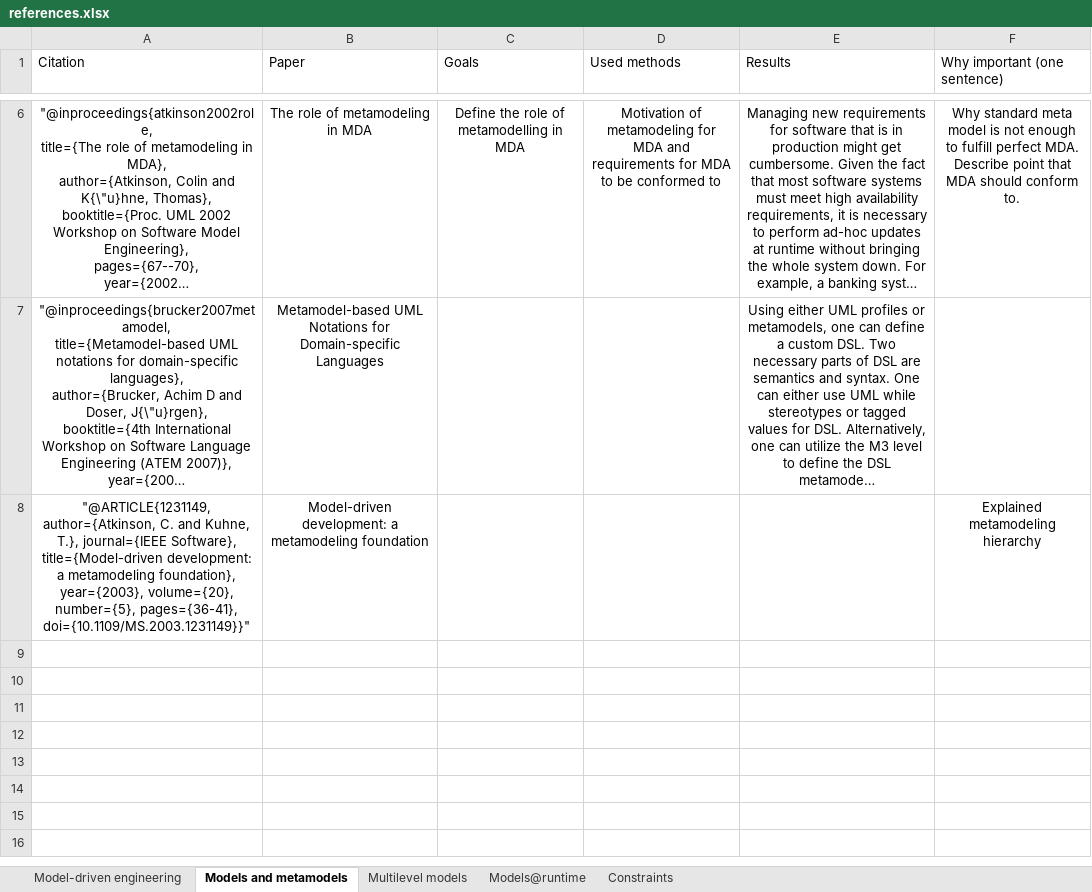
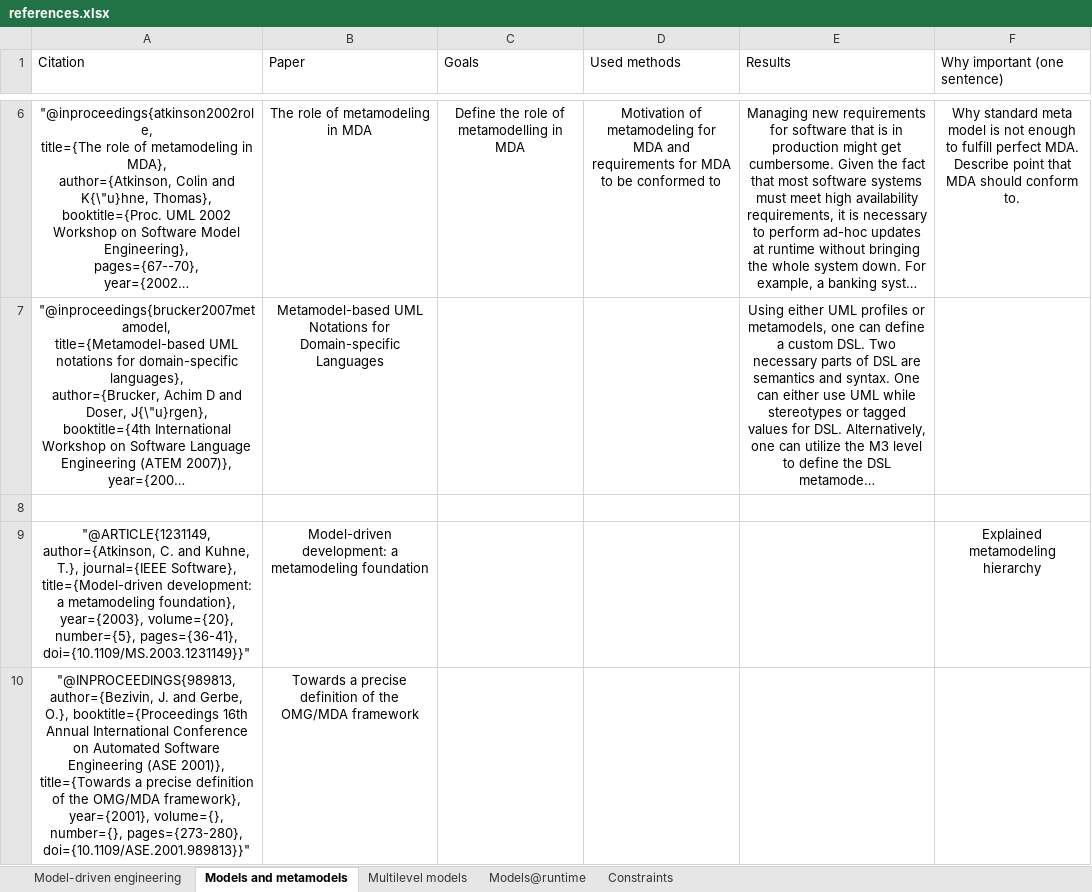
Before and after one commit to AntonSk98/User-driven-constraint-modelling-for-entity-models-at-runtime, an Excel workbook: papers/references.xlsx, sheet Models and metamodels, drawn as a sheet; only a part is shown, gaps mark what is left out; long unchanged cells end in …; values as stored, in another font and other column widths than the file's, no borders; table styles not drawn; the diff names each change by its address in the sheet, - before the commit and + after, or states it on an @@ line.

Commit message:
Foundation chapter is ready (subchapter about variant-aware models is left for later)

```diff
--- a/papers/references.xlsx (sheet Models and metamodels)
+++ b/papers/references.xlsx (sheet Models and metamodels)
+row 8: (empty)
+row 10: "@INPROCEEDINGS{989813, author={Bezivin, J. and Gerbe, O.}, booktitle={Proceedings 16th Annual International Conference on Automated Software Engineering (ASE 2001)}, title={Towards a precise definition of the OMG/MDA framework}, year={2001}, volume={}, number={}, pages={273-280}, doi={10.1109/ASE.2001.989813}}" | Towards a precise definition of the OMG/MDA framework
```
Also changed, not shown: sheet Constraints, sheet Models@runtime, 24 other files.
